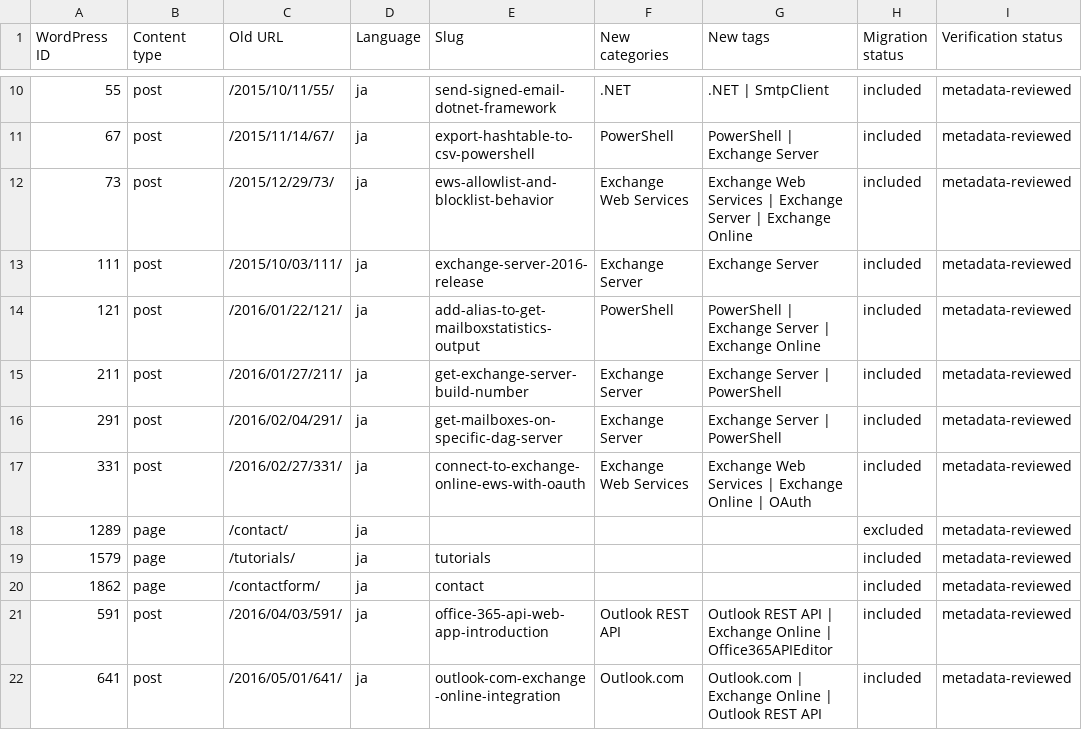
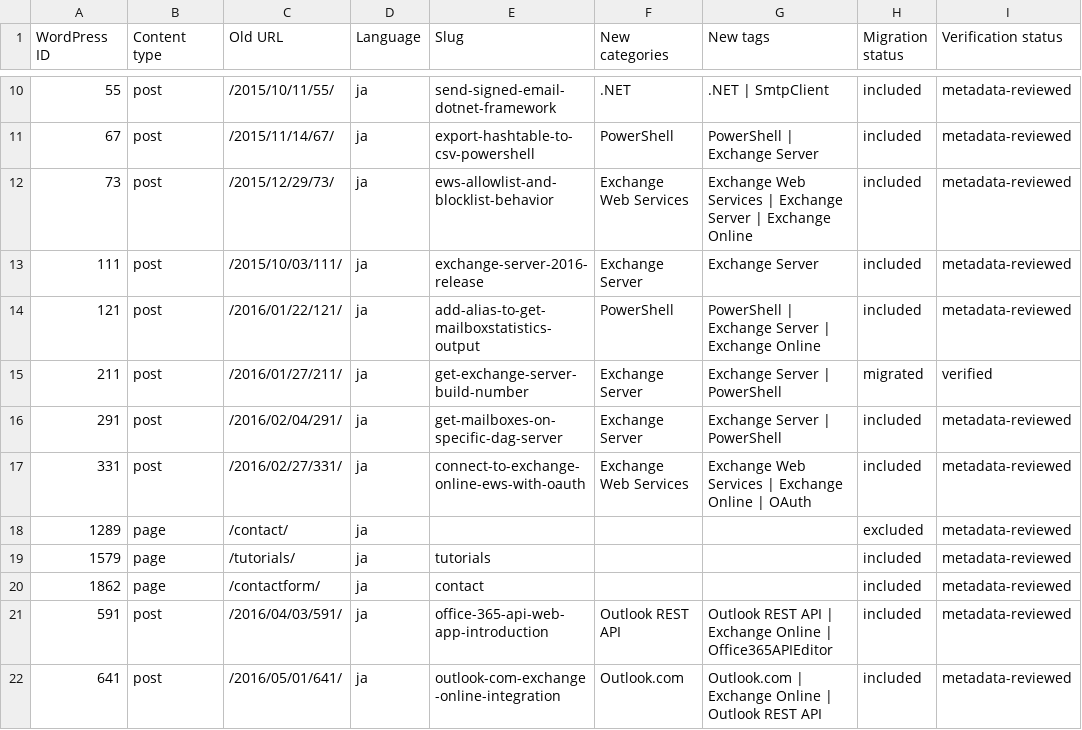
Before and after one commit to rykoma/Docs, a CSV file: plans/wordpress-content-decisions.csv, drawn as a sheet; only a part is shown, gaps mark what is left out.

```diff
--- a/plans/wordpress-content-decisions.csv
+++ b/plans/wordpress-content-decisions.csv
@@ -14,3 +14,3 @@
 "121","post","/2016/01/22/121/","ja","add-alias-to-get-mailboxstatistics-output","PowerShell","PowerShell | Exchange Server | Exchange Online","included","metadata-reviewed"
-"211","post","/2016/01/27/211/","ja","get-exchange-server-build-number","Exchange Server","Exchange Server | PowerShell","included","metadata-reviewed"
+"211","post","/2016/01/27/211/","ja","get-exchange-server-build-number","Exchange Server","Exchange Server | PowerShell","migrated","verified"
 "291","post","/2016/02/04/291/","ja","get-mailboxes-on-specific-dag-server","Exchange Server","Exchange Server | PowerShell","included","metadata-reviewed"
```
